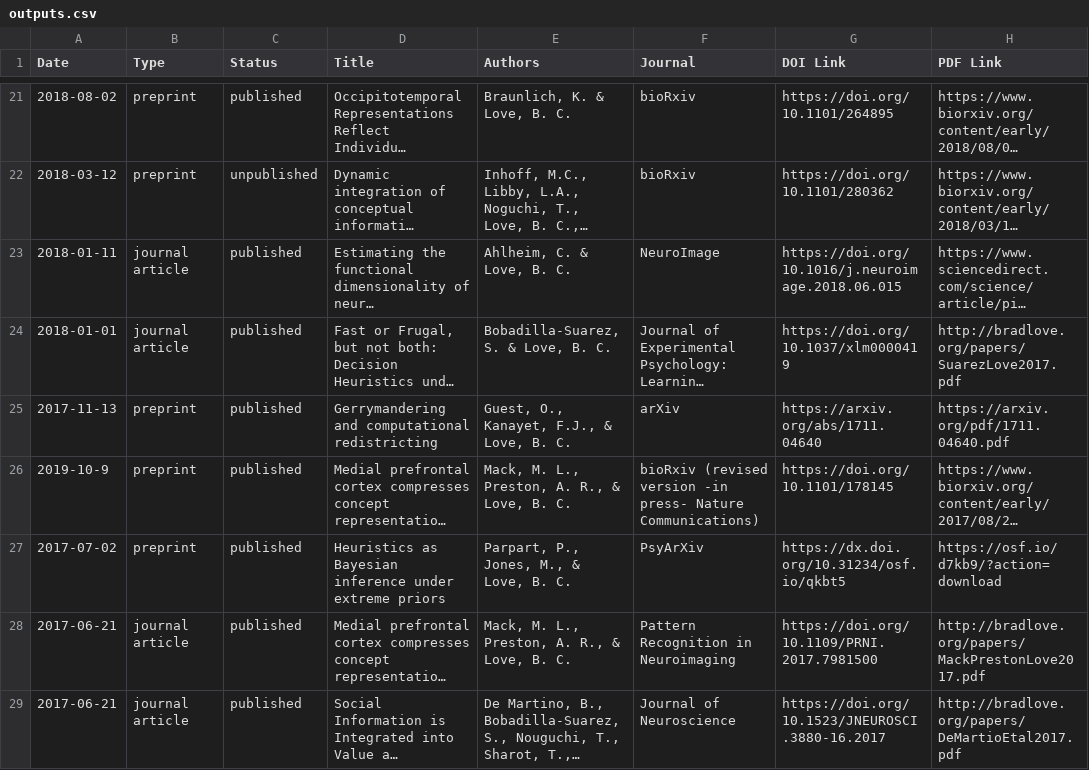
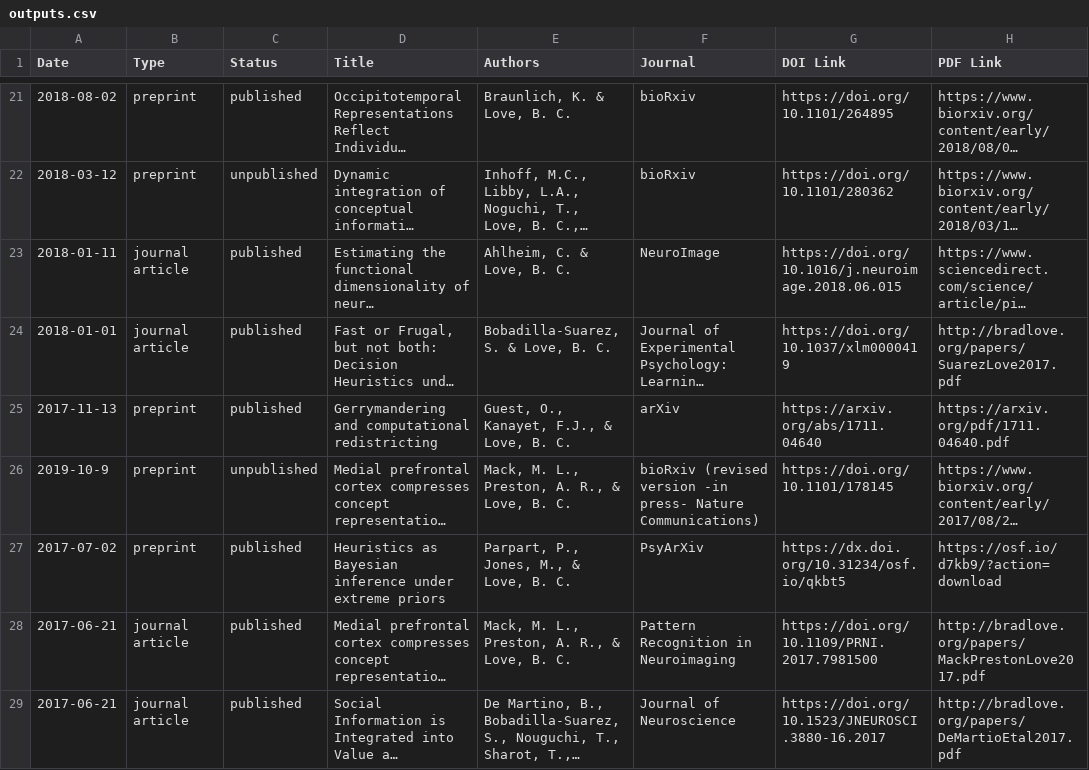
Before and after one commit to lovebc/lovebc.github.io, a CSV file: _data/outputs.csv, drawn as a sheet; only a part is shown, gaps mark what is left out; long unchanged cells end in …; the diff names each change by its address in the sheet, - before the commit and + after, or states it on an @@ line.

Commit message:
Update outputs.csv

```diff
--- a/_data/outputs.csv
+++ b/_data/outputs.csv
-C26 (Status): published
+C26 (Status): unpublished
```
